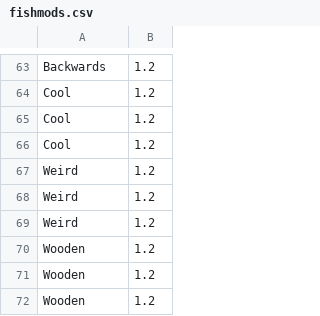
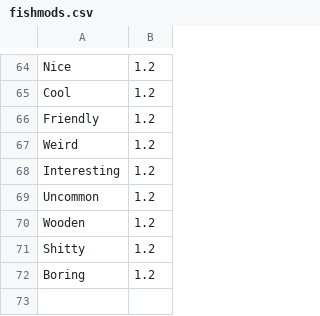
Before and after one commit to PineappleCat22/PineappleBot, a CSV file: data/fishmods.csv, drawn as a sheet; only a part is shown, gaps mark what is left out; removed rows and columns are numbered as before the commit, all else as after; the diff covers the shown part only; the diff names each change by its address in the sheet, - before the commit and + after, or states it on an @@ line.

```diff
--- a/data/fishmods.csv
+++ b/data/fishmods.csv
-A64: Backwards
+A64: Nice
-A66: Cool
+A66: Friendly
-row 66: Cool | 1.2
-A68: Weird
+A68: Interesting
-A69: Weird
+A69: Uncommon
-A71: Wooden
+A71: Shitty
-A72: Wooden
+A72: Boring
```
Also changed, not shown: 7 added rows, 6 removed rows and 30 edited cells elsewhere in this file, 5 other files.
